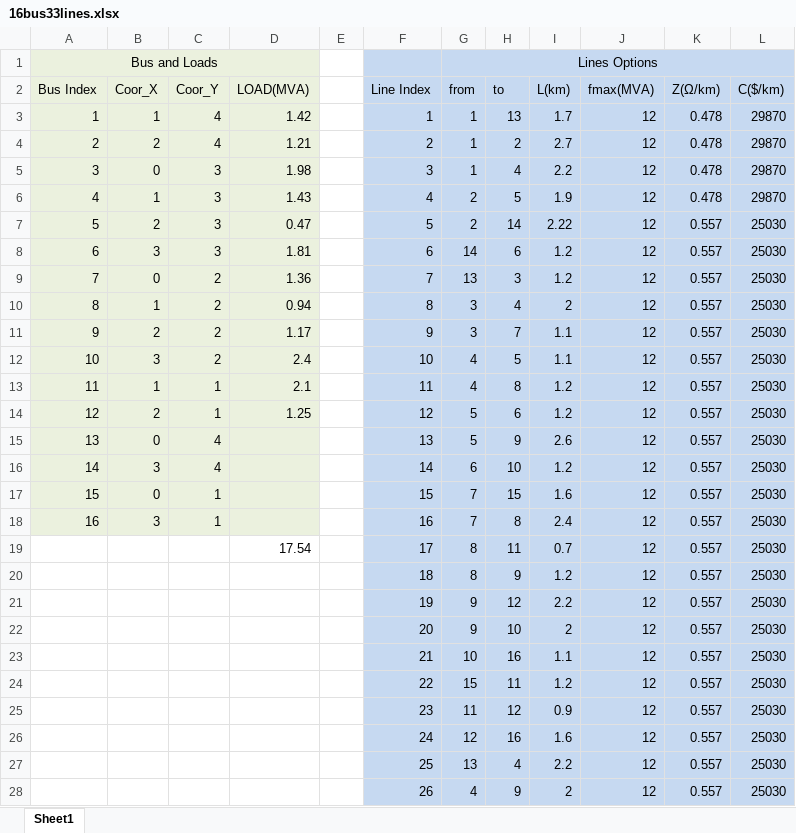
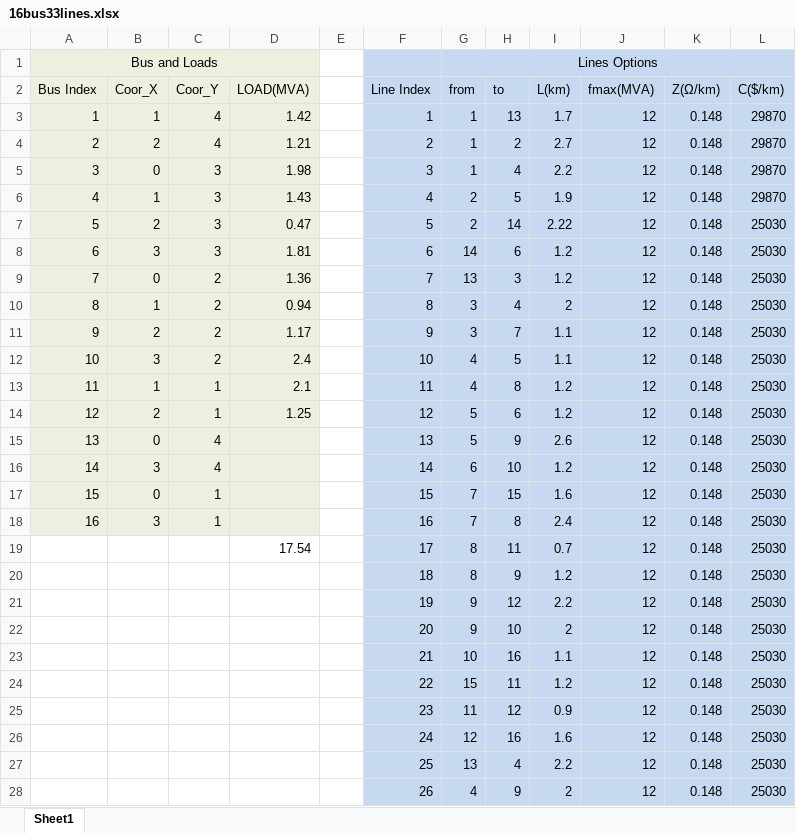
Before and after one commit to a280558071/N1DSEP, an Excel workbook: case data/16bus33lines.xlsx, sheet Sheet1, drawn as a sheet; only a part is shown; values as stored, in another font and other column widths than the file's, no borders; the diff covers the shown part only; the diff names each change by its address in the sheet, - before the commit and + after, or states it on an @@ line.

Commit message:
Update 16bus33lines.xlsx

```diff
--- a/case data/16bus33lines.xlsx (sheet Sheet1)
+++ b/case data/16bus33lines.xlsx (sheet Sheet1)
-K3:K6 (Z(Ω/km)): 0.478
+K3:K6 (Z(Ω/km)): 0.148
-K7:K28 (Z(Ω/km)): 0.557
+K7:K28 (Z(Ω/km)): 0.148
```
Also changed, not shown: 1 added row and 7 edited cells elsewhere in this sheet.
